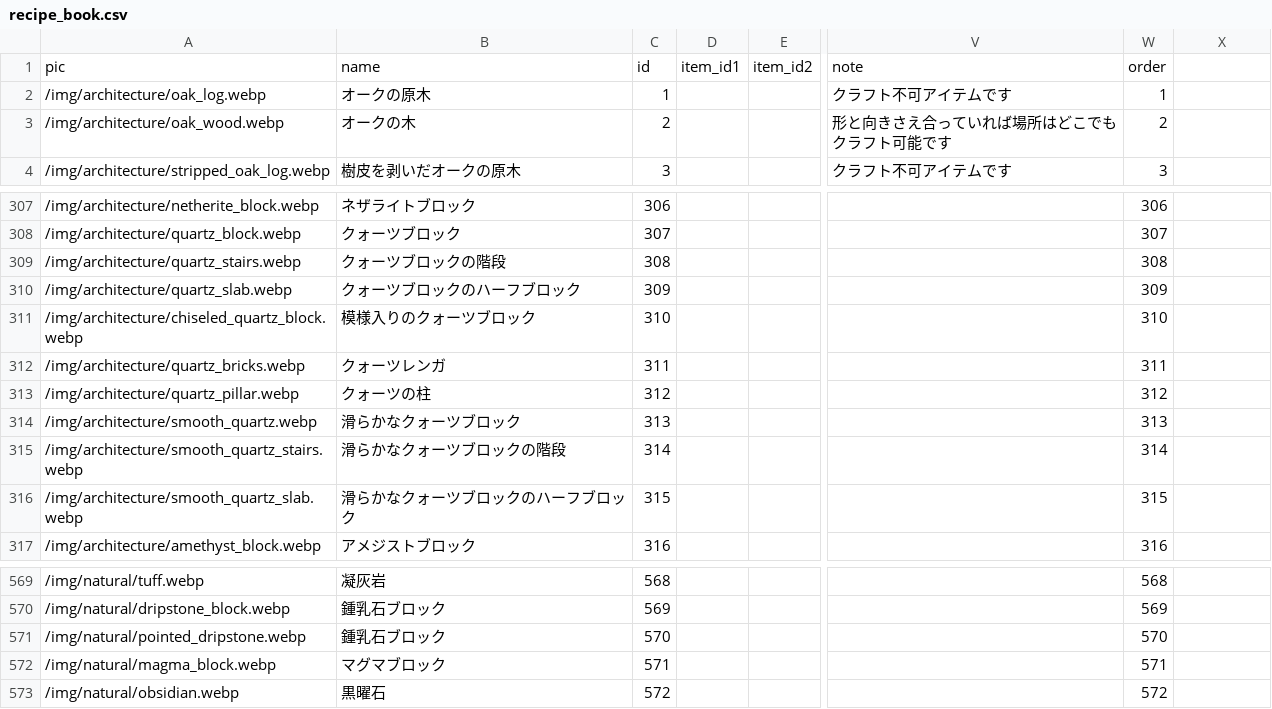
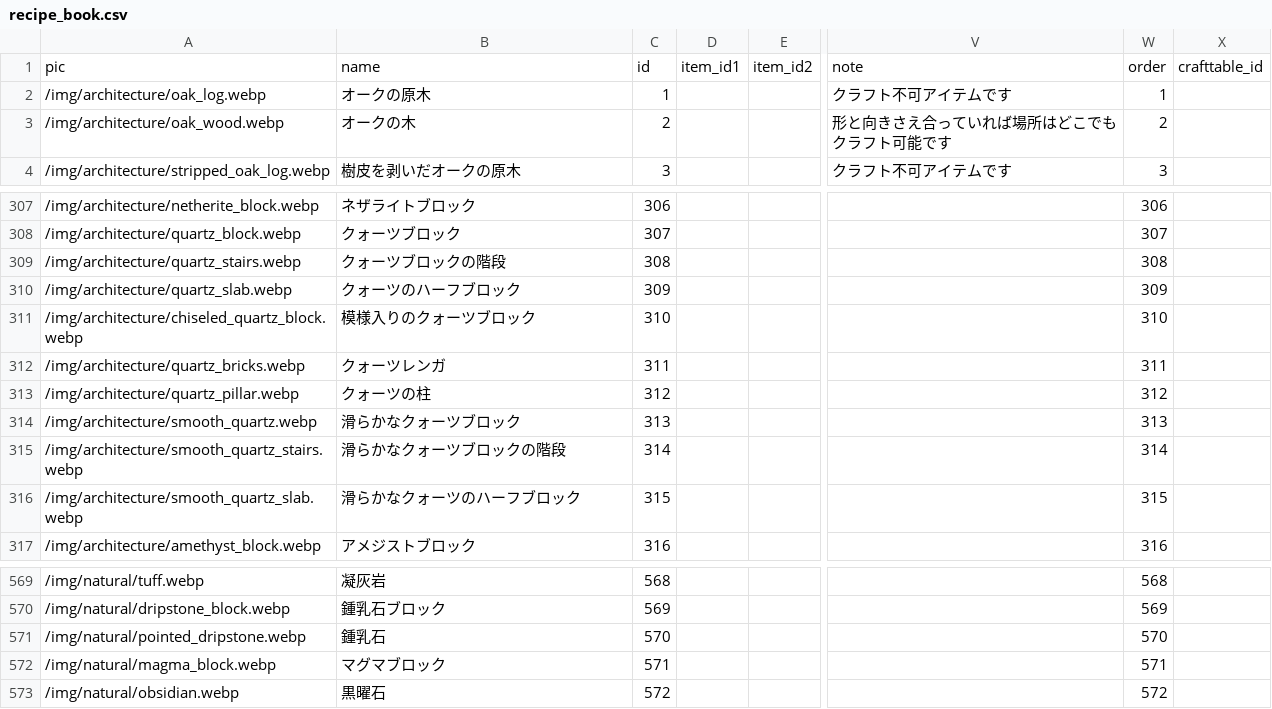
Before and after one commit to Yusei-Wakabayashi/tullyscoffee, a CSV file: ecsitesimulater/database/csv_data/recipe_book.csv, drawn as a sheet; only a part is shown, gaps mark what is left out; the diff names each change by its address in the sheet, - before the commit and + after, or states it on an @@ line.

```diff
--- a/ecsitesimulater/database/csv_data/recipe_book.csv
+++ b/ecsitesimulater/database/csv_data/recipe_book.csv
-X1: (empty)
+X1: crafttable_id
-B310: クォーツブロックのハーフブロック
+B310: クォーツのハーフブロック
-B316: 滑らかなクォーツブロックのハーフブロック
+B316: 滑らかなクォーツのハーフブロック
-B571: 鍾乳石ブロック
+B571: 鍾乳石
```
Also changed, not shown: 6 other files.
